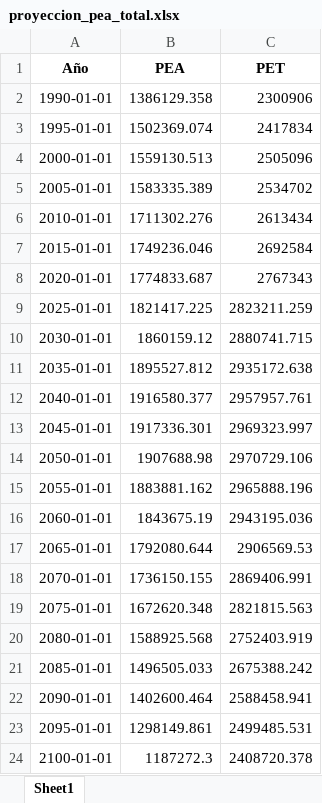
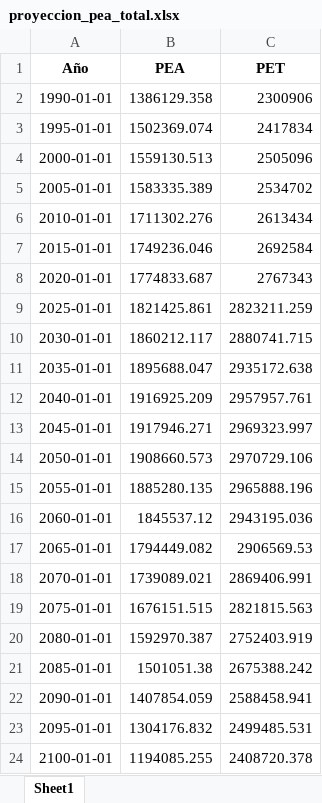
Before and after one commit to rlabuonora/proyeccion_pea, an Excel workbook: output/proyecciones/proyeccion_pea_total.xlsx, sheet Sheet1, drawn as a sheet; values as stored, in another font and other column widths than the file's, no borders; the diff names each change by its address in the sheet, - before the commit and + after, or states it on an @@ line.

```diff
--- a/output/proyecciones/proyeccion_pea_total.xlsx (sheet Sheet1)
+++ b/output/proyecciones/proyeccion_pea_total.xlsx (sheet Sheet1)
-B9 (PEA): 1821417.225
+B9 (PEA): 1821425.861
-B10 (PEA): 1860159.12
+B10 (PEA): 1860212.117
-B11 (PEA): 1895527.812
+B11 (PEA): 1895688.047
-B12 (PEA): 1916580.377
+B12 (PEA): 1916925.209
-B13 (PEA): 1917336.301
+B13 (PEA): 1917946.271
-B14 (PEA): 1907688.98
+B14 (PEA): 1908660.573
-B15 (PEA): 1883881.162
+B15 (PEA): 1885280.135
-B16 (PEA): 1843675.19
+B16 (PEA): 1845537.12
-B17 (PEA): 1792080.644
+B17 (PEA): 1794449.082
-B18 (PEA): 1736150.155
+B18 (PEA): 1739089.021
-B19 (PEA): 1672620.348
+B19 (PEA): 1676151.515
-B20 (PEA): 1588925.568
+B20 (PEA): 1592970.387
-B21 (PEA): 1496505.033
+B21 (PEA): 1501051.38
-B22 (PEA): 1402600.464
+B22 (PEA): 1407854.059
-B23 (PEA): 1298149.861
+B23 (PEA): 1304176.832
-B24 (PEA): 1187272.3
+B24 (PEA): 1194085.255
```
Also changed, not shown: output/proyecciones/proyeccion_pea_por_sexo.xlsx, output/proyecciones/proyeccion_tasas_modelo.xlsx, 12 other files.
